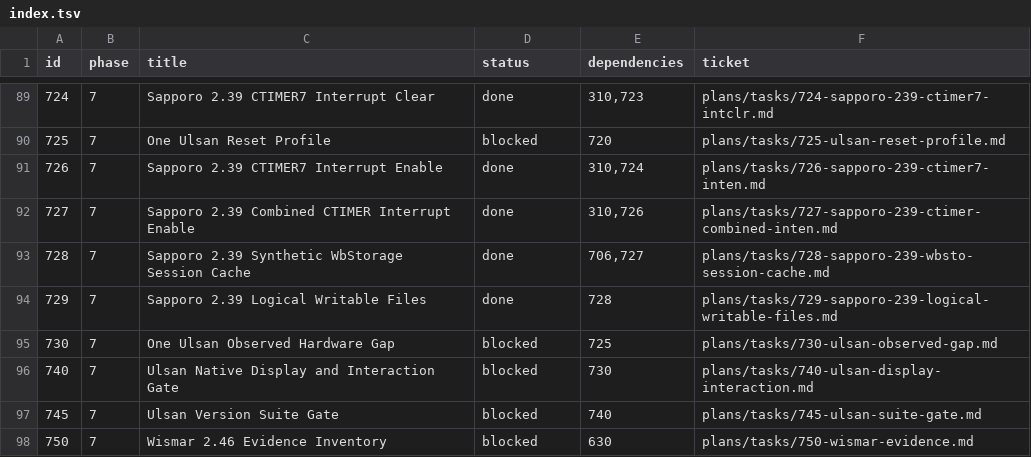
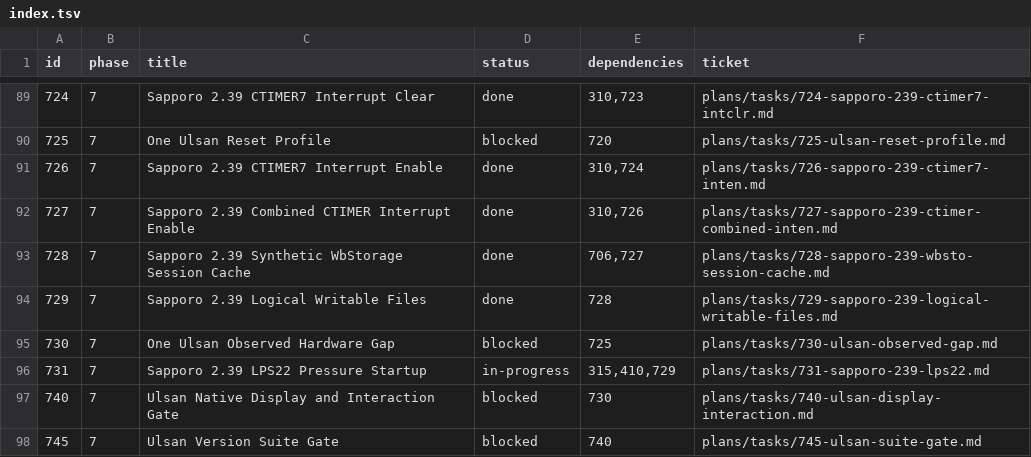
Before and after one commit to palmsnipe/suunto-emu, a TSV file: plans/index.tsv, drawn as a sheet; only a part is shown, gaps mark what is left out; the shorter side is filled out with more unchanged rows; the diff names each change by its address in the sheet, - before the commit and + after, or states it on an @@ line.

Commit message:
Implement Sapporo 2.39 LPS22 startup

```diff
--- a/plans/index.tsv
+++ b/plans/index.tsv
+row 96: 731 | 7 | Sapporo 2.39 LPS22 Pressure Startup | in-progress | 315,410,729 | plans/tasks/731-sapporo-239-lps22.md
```
Also changed, not shown: 17 other files.
